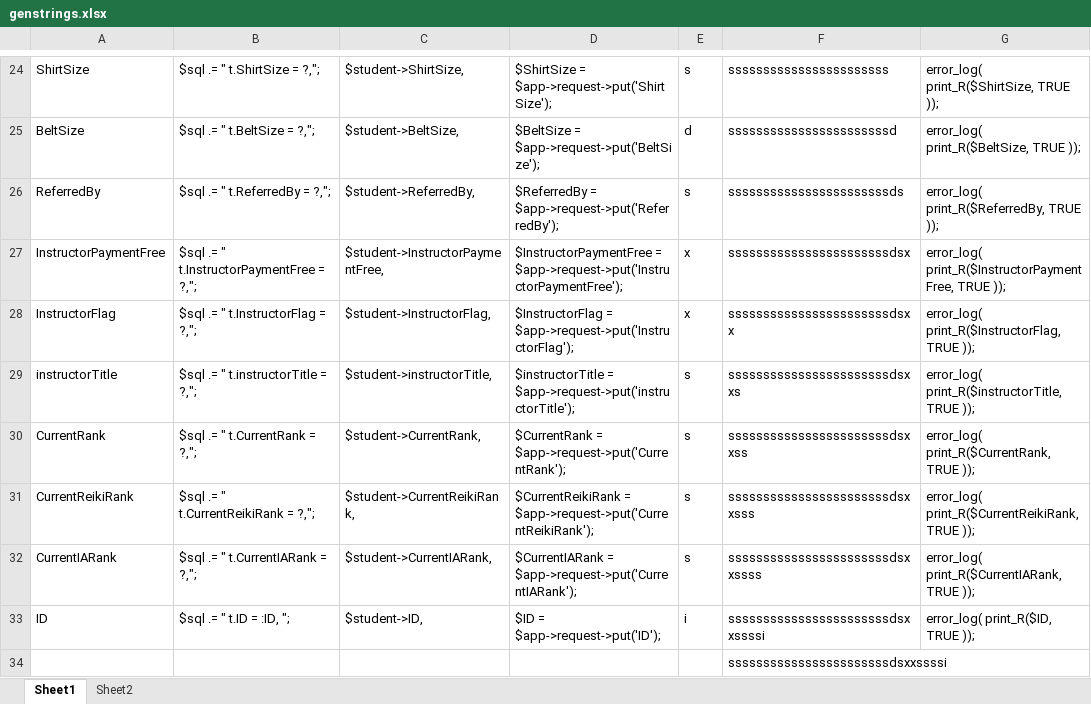
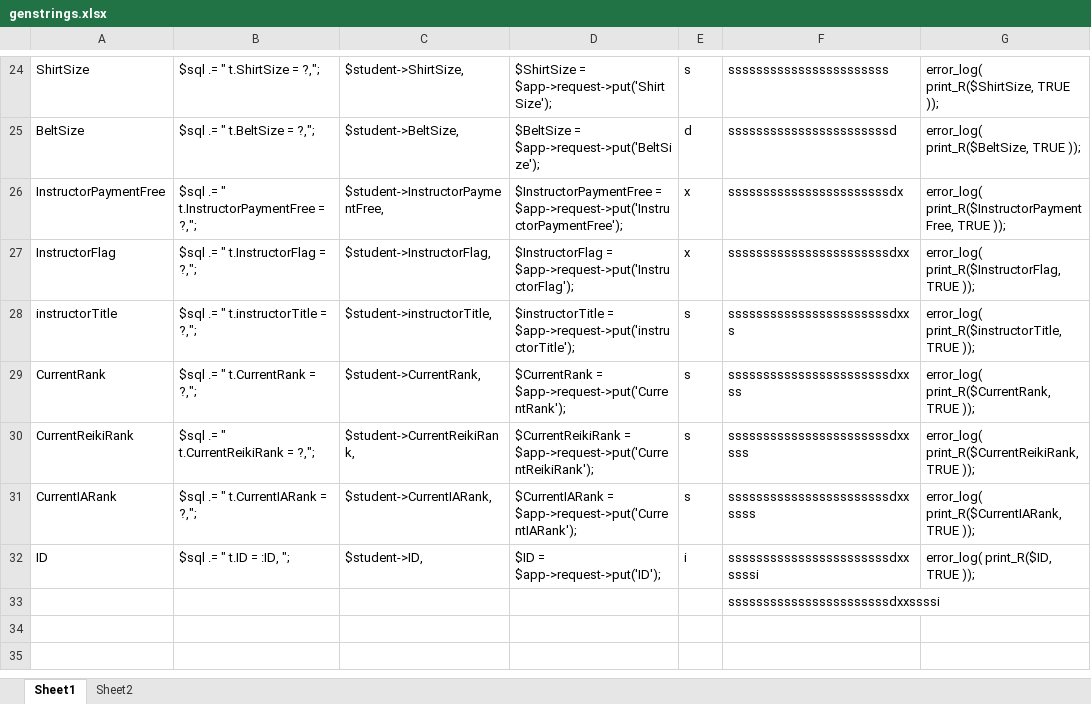
Before and after one commit to michael2collins/v, an Excel workbook: include/genstrings.xlsx, sheet Sheet1, drawn as a sheet; only a part is shown, gaps mark what is left out; values as stored, in another font and other column widths than the file's, no borders; removed rows and columns are numbered as before the commit, all else as after; the diff names each change by its address in the sheet, - before the commit and + after, or states it on an @@ line.

Commit message:
student lists filling the dojo portion of student

```diff
--- a/include/genstrings.xlsx (sheet Sheet1)
+++ b/include/genstrings.xlsx (sheet Sheet1)
-row 26: ReferredBy | $sql .= " t.ReferredBy = ?,"; | $student->ReferredBy, | $ReferredBy = $app->request->put('ReferredBy'); | s | sssssssssssssssssssssssds | error_log( print_R($ReferredBy, TRUE ));
-F26: sssssssssssssssssssssssdsx
+F26: sssssssssssssssssssssssdx
-F27: sssssssssssssssssssssssdsxx
+F27: sssssssssssssssssssssssdxx
-F28: sssssssssssssssssssssssdsxxs
+F28: sssssssssssssssssssssssdxxs
-F29: sssssssssssssssssssssssdsxxss
+F29: sssssssssssssssssssssssdxxss
-F30: sssssssssssssssssssssssdsxxsss
+F30: sssssssssssssssssssssssdxxsss
-F31: sssssssssssssssssssssssdsxxssss
+F31: sssssssssssssssssssssssdxxssss
-F32:F33: sssssssssssssssssssssssdsxxssssi
+F32:F33: sssssssssssssssssssssssdxxssssi
```
Also changed, not shown: sheet Sheet2, formulas that keep their value, 17 other files.
